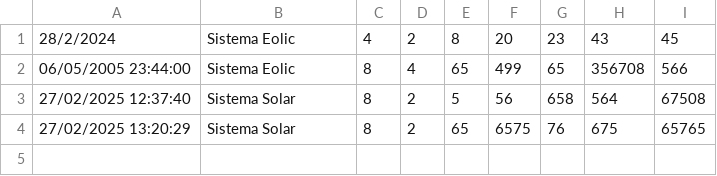
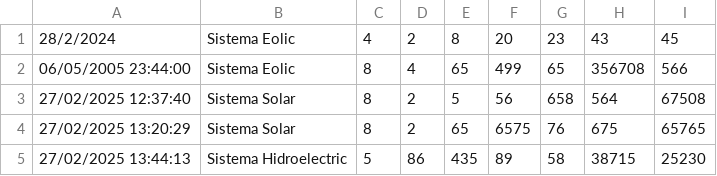
Before and after one commit to LlucVelazquez/t4-pr1-LlucVelazquez, a CSV file: ModelData/simulacions_energia.csv, drawn as a sheet.

```diff
--- a/ModelData/simulacions_energia.csv
+++ b/ModelData/simulacions_energia.csv
@@ -4 +4,2 @@
 27/02/2025 13:20:29,Sistema Solar,8,2,65,6575,76,675,65765
+27/02/2025 13:44:13,Sistema Hidroelectric,5,86,435,89,58,38715,25230
```
Also changed, not shown: 4 other files.
